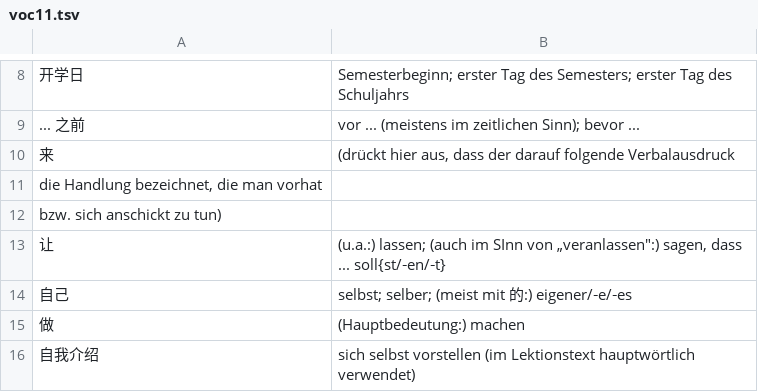
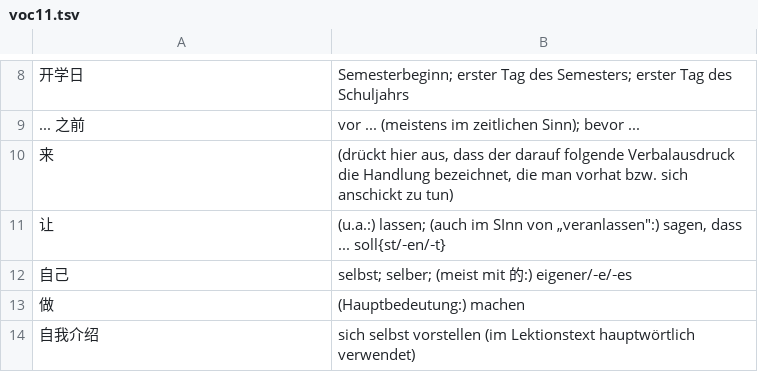
Before and after one commit to grafoo/modchi, a TSV file: voc11.tsv, drawn as a sheet; only a part is shown, gaps mark what is left out.

Commit message:
Fix vocabulary newlines for lecture 11 tsv

```diff
--- a/voc11.tsv
+++ b/voc11.tsv
@@ -9,5 +9,3 @@
 ... 之前	vor ... (meistens im zeitlichen Sinn); bevor ...
-来	(drückt hier aus, dass der darauf folgende Verbalausdruck
-die Handlung bezeichnet, die man vorhat
-bzw. sich anschickt zu tun)
+来	(drückt hier aus, dass der darauf folgende Verbalausdruck die Handlung bezeichnet, die man vorhat bzw. sich anschickt zu tun)
 让	(u.a.:) lassen; (auch im SInn von „veranlassen":) sagen, dass ... soll{st/‌‑en/‌‑t}
```
